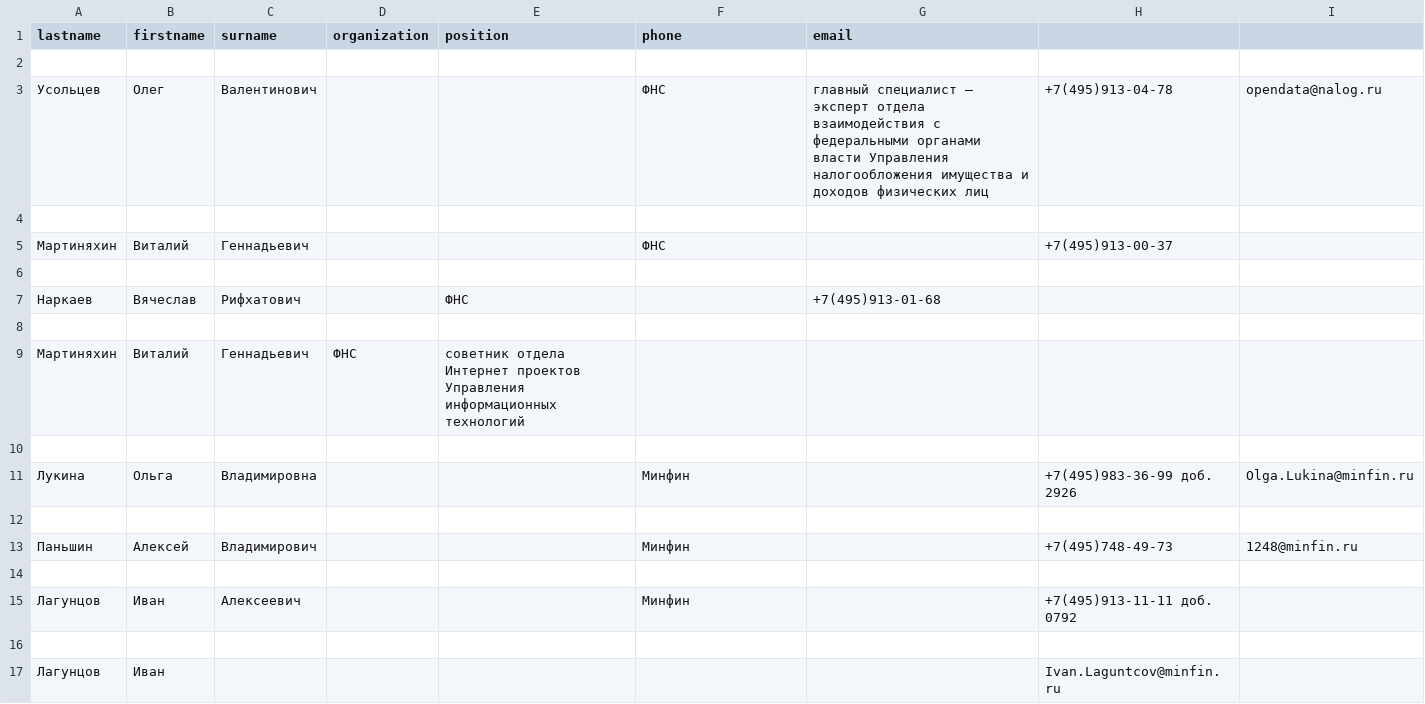
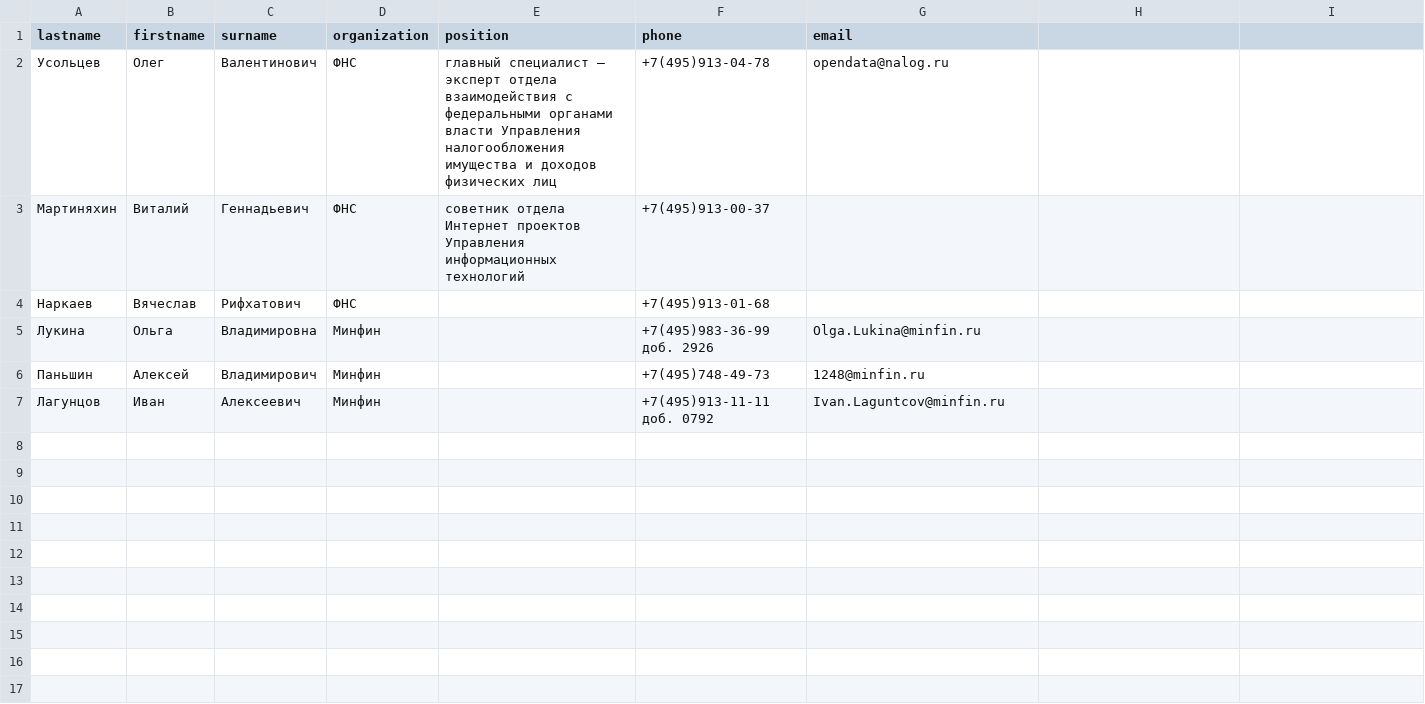
Before and after one commit to VarovMihail/Regular_Expressions, a CSV file: phonebook.csv, drawn as a sheet.

```diff
--- a/phonebook.csv
+++ b/phonebook.csv
@@ -1,17 +1,7 @@
 lastname,firstname,surname,organization,position,phone,email
-
-Усольцев,Олег,Валентинович,,,ФНС,главный специалист – эксперт отдела взаимодействия с федеральными органами власти Управления налогообложения имущества и доходов физических лиц,+7(495)913-04-78 ,opendata@nalog.ru
-
-Мартиняхин,Виталий,Геннадьевич,,,ФНС,,+7(495)913-00-37 ,
-
-Наркаев,Вячеслав,Рифхатович,,ФНС,,+7(495)913-01-68 ,
-
-Мартиняхин,Виталий,Геннадьевич,ФНС,cоветник отдела Интернет проектов Управления информационных технологий,,,
-
-Лукина,Ольга,Владимировна,,,Минфин,,+7(495)983-36-99 доб. 2926,Olga.Lukina@minfin.ru
-
-Паньшин,Алексей,Владимирович,,,Минфин,,+7(495)748-49-73 ,1248@minfin.ru
-
-Лагунцов,Иван,Алексеевич,,,Минфин,,+7(495)913-11-11 доб. 0792,
-
-Лагунцов,Иван,,,,,,Ivan.Laguntcov@minfin.ru
+Усольцев,Олег,Валентинович,ФНС,главный специалист – эксперт отдела взаимодействия с федеральными органами власти Управления налогообложения имущества и доходов физических лиц,+7(495)913-04-78 ,opendata@nalog.ru
+Мартиняхин,Виталий,Геннадьевич,ФНС,cоветник отдела Интернет проектов Управления информационных технологий,+7(495)913-00-37 ,
+Наркаев,Вячеслав,Рифхатович,ФНС,,+7(495)913-01-68 ,
+Лукина,Ольга,Владимировна,Минфин,,+7(495)983-36-99 доб. 2926,Olga.Lukina@minfin.ru
+Паньшин,Алексей,Владимирович,Минфин,,+7(495)748-49-73 ,1248@minfin.ru
+Лагунцов,Иван,Алексеевич,Минфин,,+7(495)913-11-11 доб. 0792,Ivan.Laguntcov@minfin.ru
```
Also changed, not shown: 1 other file.
